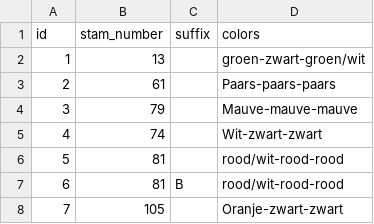
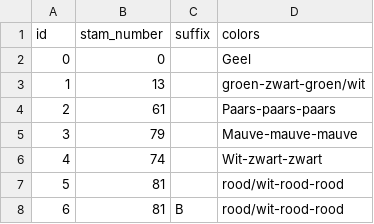
Before and after one commit to trinm8/DSProject, a CSV file: services/teams/data/teams.csv, drawn as a sheet; only a part is shown; the shorter side is filled out with more unchanged rows.

```diff
--- a/services/teams/data/teams.csv
+++ b/services/teams/data/teams.csv
@@ -1,2 +1,3 @@
 id,stam_number,suffix,colors
+0,0,,Geel
 1,13,,groen-zwart-groen/wit
```
Also changed, not shown: 6 other files.
